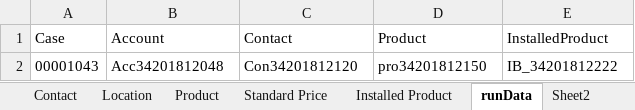
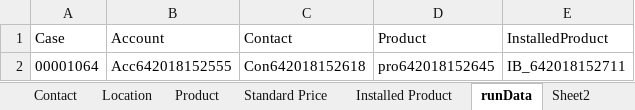
Before and after one commit to AbdulSvmx/Sahi_Project_Lightning, an Excel workbook: svmx/test_lab/test_cases/swat/swat_excelData/swatdata.xlsx, sheet runData, drawn as a sheet; values as stored, in another font and other column widths than the file's, no borders; removed rows and columns are numbered as before the commit, all else as after; the diff names each change by its address in the sheet, - before the commit and + after, or states it on an @@ line.

Commit message:
Swat Commit

```diff
--- a/svmx/test_lab/test_cases/swat/swat_excelData/swatdata.xlsx (sheet runData)
+++ b/svmx/test_lab/test_cases/swat/swat_excelData/swatdata.xlsx (sheet runData)
-row 2: 00001043 | Acc34201812048 | Con34201812120 | pro34201812150 | IB_34201812222
+row 2: 00001064 | Acc642018152555 | Con642018152618 | pro642018152645 | IB_642018152711
```
